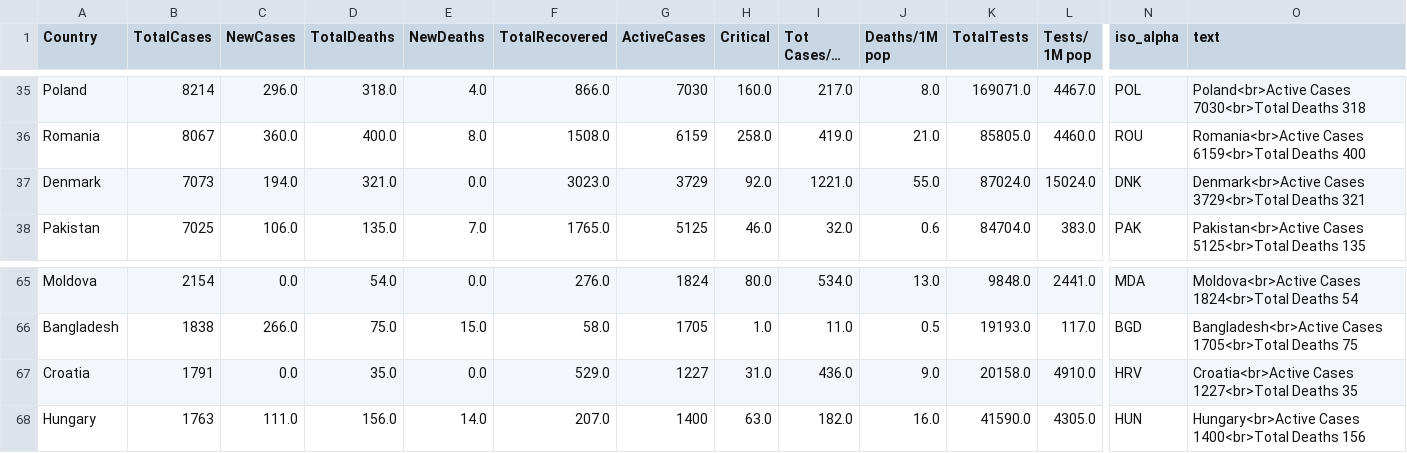
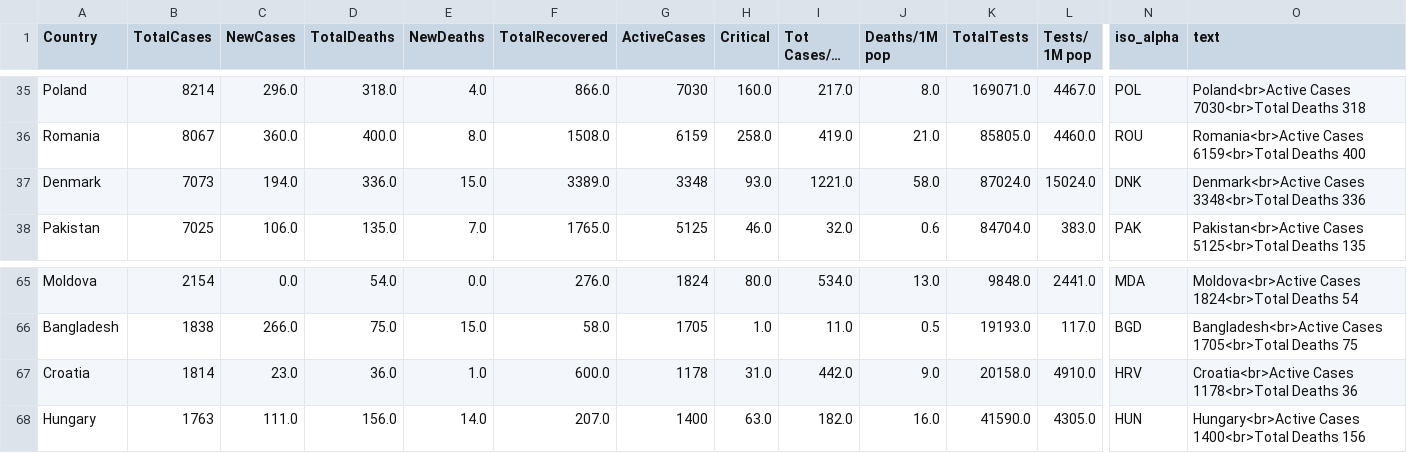
Before and after one commit to amtam0/coronavirus-world-map, a CSV file: static/data/corona.csv, drawn as a sheet; only a part is shown, gaps mark what is left out; long unchanged cells end in …; the diff covers the shown part only; the diff names each change by its address in the sheet, - before the commit and + after, or states it on an @@ line.

```diff
--- a/static/data/corona.csv
+++ b/static/data/corona.csv
-D37 (TotalDeaths): 321.0
+D37 (TotalDeaths): 336.0
-E37 (NewDeaths): 0.0
+E37 (NewDeaths): 15.0
-F37 (TotalRecovered): 3023.0
+F37 (TotalRecovered): 3389.0
-G37 (ActiveCases): 3729
+G37 (ActiveCases): 3348
-H37 (Critical): 92.0
+H37 (Critical): 93.0
-J37 (Deaths/1M pop): 55.0
+J37 (Deaths/1M pop): 58.0
-O37 (text): Denmark<br>Active Cases 3729<br>Total Deaths 321
+O37 (text): Denmark<br>Active Cases 3348<br>Total Deaths 336
-B67 (TotalCases): 1791
+B67 (TotalCases): 1814
-C67 (NewCases): 0.0
+C67 (NewCases): 23.0
-D67 (TotalDeaths): 35.0
+D67 (TotalDeaths): 36.0
-E67 (NewDeaths): 0.0
+E67 (NewDeaths): 1.0
-F67 (TotalRecovered): 529.0
+F67 (TotalRecovered): 600.0
-G67 (ActiveCases): 1227
+G67 (ActiveCases): 1178
-I67 (Tot Cases/1M pop): 436.0
+I67 (Tot Cases/1M pop): 442.0
-O67 (text): Croatia<br>Active Cases 1227<br>Total Deaths 35
+O67 (text): Croatia<br>Active Cases 1178<br>Total Deaths 36
```
Also changed, not shown: 2 added rows, 3 removed rows and 25 edited cells elsewhere in this file.
